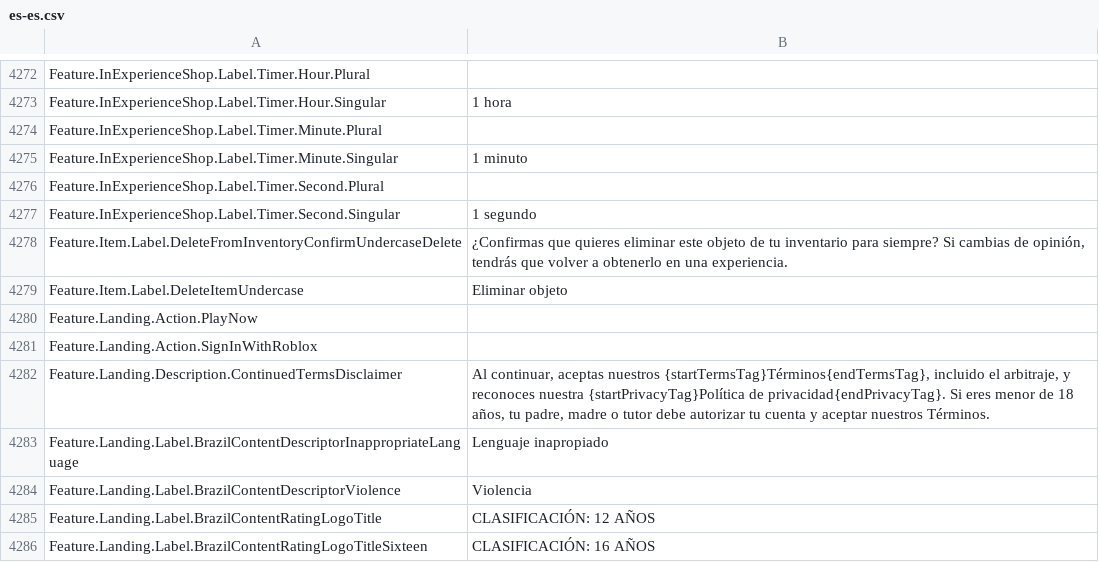
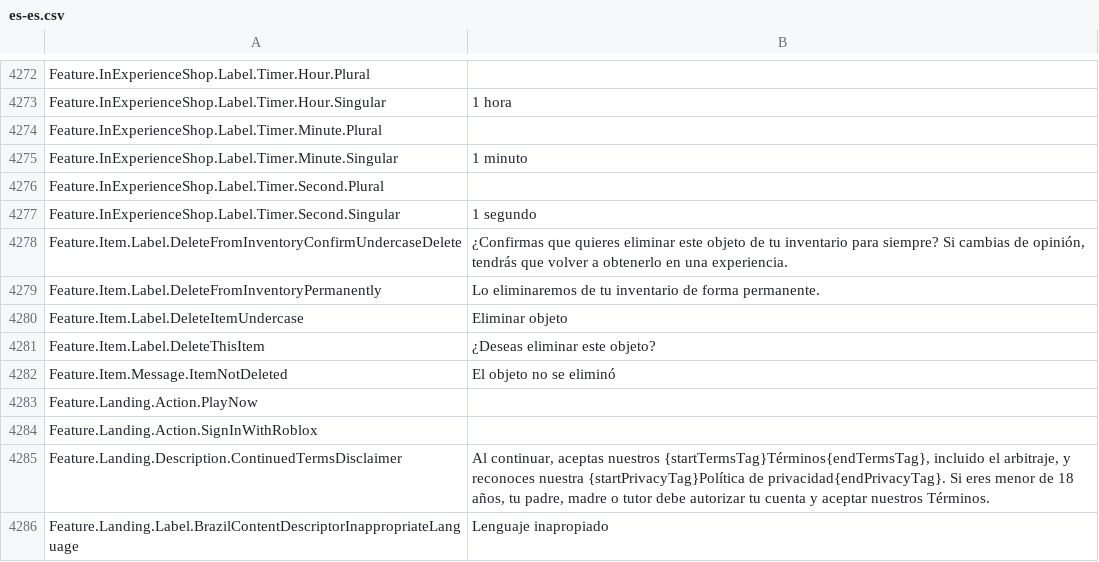
Before and after one commit to EliCauvert/Roblox-Datamining, a CSV file: UniversalApp/Locales/Common/es-es.csv, drawn as a sheet; only a part is shown, gaps mark what is left out; the shorter side is filled out with more unchanged rows.

```diff
--- a/UniversalApp/Locales/Common/es-es.csv
+++ b/UniversalApp/Locales/Common/es-es.csv
@@ -4336,3 +4336,6 @@ Feature.InExperienceShop.Label.Timer.Second.Singular,1 segundo
 Feature.Item.Label.DeleteFromInventoryConfirmUndercaseDelete,"¿Confirmas que quieres eliminar este objeto de tu inventario para siempre? Si cambias de opinión, tendrás que volver a obtenerlo en una experiencia."
+Feature.Item.Label.DeleteFromInventoryPermanently,Lo eliminaremos de tu inventario de forma permanente.
 Feature.Item.Label.DeleteItemUndercase,Eliminar objeto
+Feature.Item.Label.DeleteThisItem,¿Deseas eliminar este objeto?
+Feature.Item.Message.ItemNotDeleted,El objeto no se eliminó
 Feature.Landing.Action.PlayNow,
```
Also changed, not shown: UniversalApp/Locales/Common/de-de.csv, UniversalApp/Locales/Common/it-it.csv, 19 other files.
